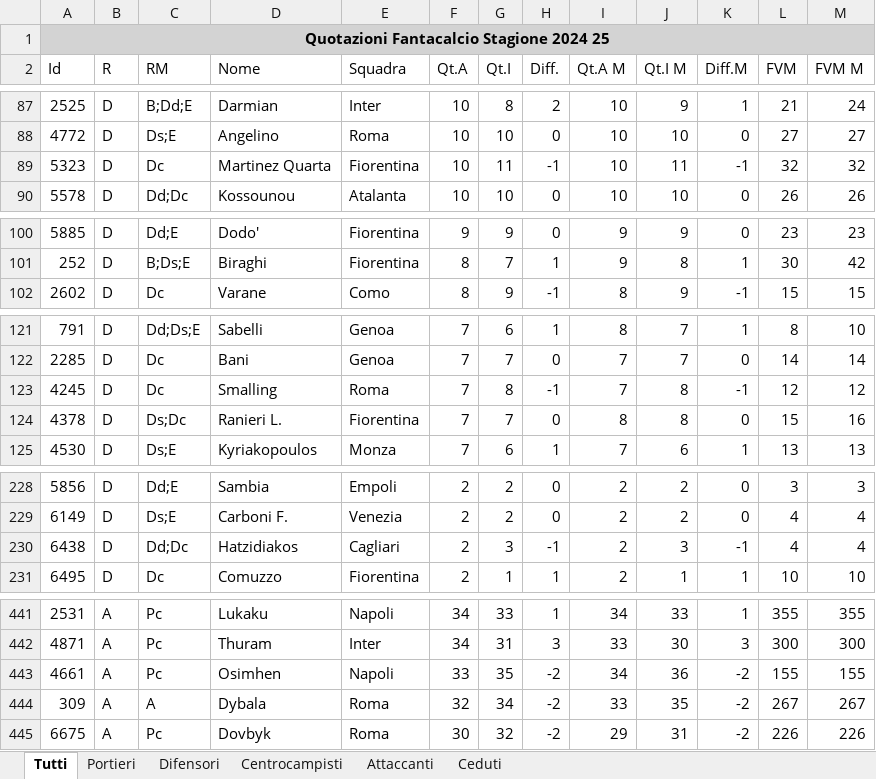
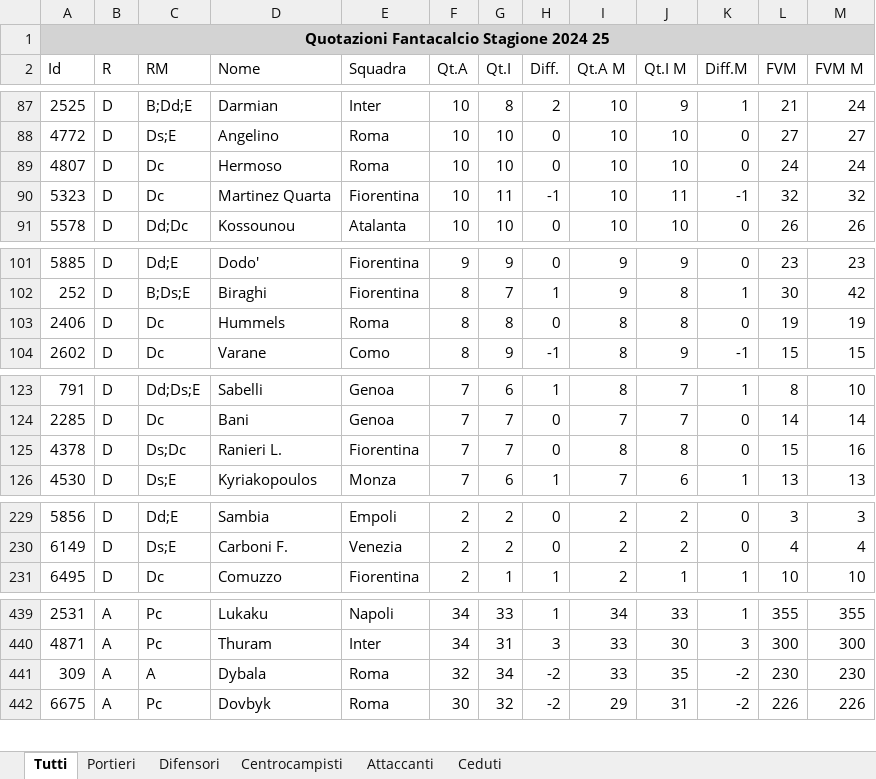
Before and after one commit to abriz97/fantacalcio, an Excel workbook: data/Quotazioni_Fantacalcio_Stagione_2024_25.xlsx, sheet Tutti, drawn as a sheet; only a part is shown, gaps mark what is left out; values as stored, in another font and other column widths than the file's, no borders; removed rows and columns are numbered as before the commit, all else as after; the diff covers the shown part only; the diff names each change by its address in the sheet, - before the commit and + after, or states it on an @@ line.

```diff
--- a/data/Quotazioni_Fantacalcio_Stagione_2024_25.xlsx (sheet Tutti)
+++ b/data/Quotazioni_Fantacalcio_Stagione_2024_25.xlsx (sheet Tutti)
+row 89: 4807 | D | Dc | Hermoso | Roma | 10 | 10 | 0 | 10 | 10 | 0 | 24 | 24
+row 103: 2406 | D | Dc | Hummels | Roma | 8 | 8 | 0 | 8 | 8 | 0 | 19 | 19
-row 123: 4245 | D | Dc | Smalling | Roma | 7 | 8 | -1 | 7 | 8 | -1 | 12 | 12
-row 230: 6438 | D | Dd;Dc | Hatzidiakos | Cagliari | 2 | 3 | -1 | 2 | 3 | -1 | 4 | 4
-row 443: 4661 | A | Pc | Osimhen | Napoli | 33 | 35 | -2 | 34 | 36 | -2 | 155 | 155
-L441 (FVM): 267
+L441 (FVM): 230
-M441 (FVM M): 267
+M441 (FVM M): 230
```
Also changed, not shown: 3 removed rows and 4 edited cells elsewhere in this sheet, sheet Difensori, sheet Ceduti, sheet Attaccanti, 11 other files.
